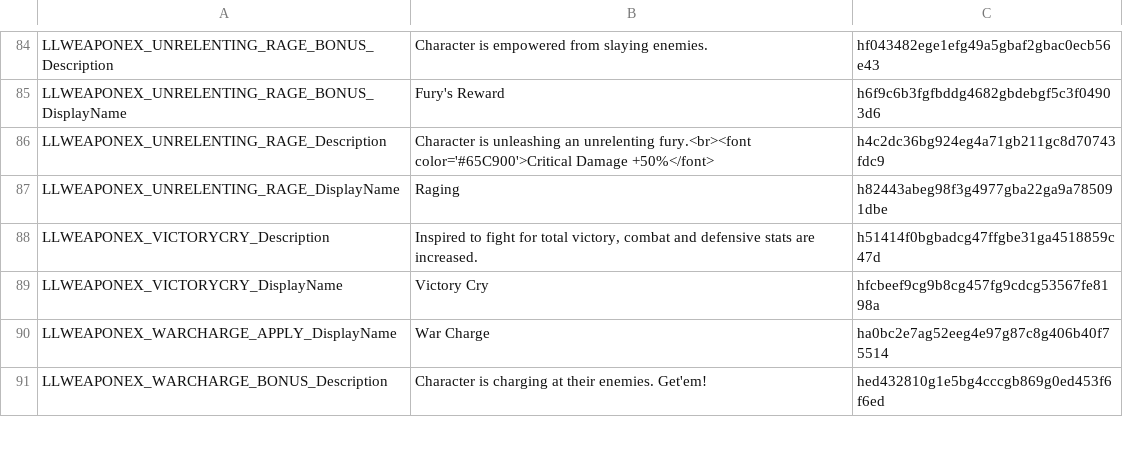
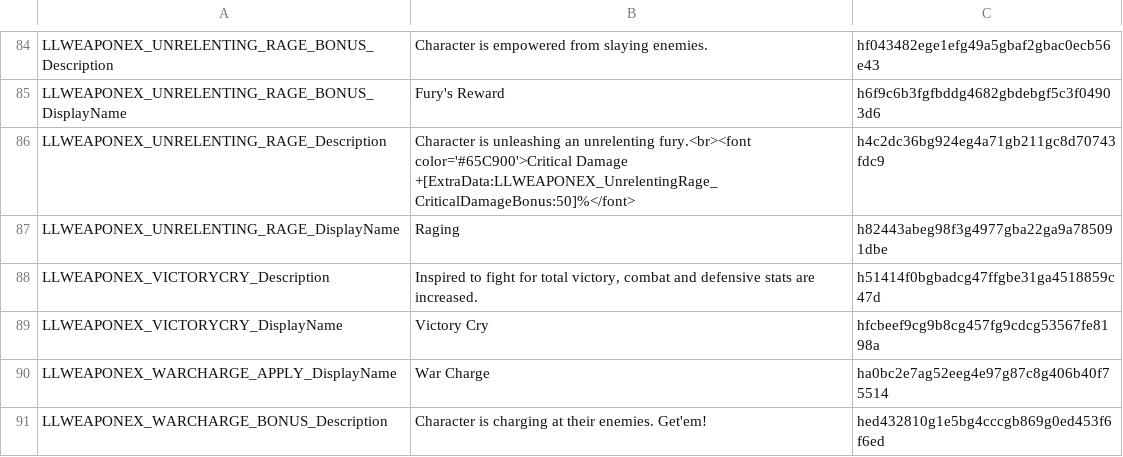
Before and after one commit to LaughingLeader-DOS2-Mods/WeaponExpansion, a TSV file: LocalKeys/LLWEAPONEX_Statuses.tsv, drawn as a sheet; only a part is shown, gaps mark what is left out.

Commit message:
Implement unrelenting rage bonuses in lua

```diff
--- a/LocalKeys/LLWEAPONEX_Statuses.tsv
+++ b/LocalKeys/LLWEAPONEX_Statuses.tsv
@@ -85,3 +85,3 @@ LLWEAPONEX_UNRELENTING_RAGE_BONUS_Description	Character is empowered from slayin
 LLWEAPONEX_UNRELENTING_RAGE_BONUS_DisplayName	Fury's Reward	h6f9c6b3fgfbddg4682gbdebgf5c3f04903d6
-LLWEAPONEX_UNRELENTING_RAGE_Description	Character is unleashing an unrelenting fury.<br><font color='#65C900'>Critical Damage +50%</font>	h4c2dc36bg924eg4a71gb211gc8d70743fdc9
+LLWEAPONEX_UNRELENTING_RAGE_Description	Character is unleashing an unrelenting fury.<br><font color='#65C900'>Critical Damage +[ExtraData:LLWEAPONEX_UnrelentingRage_CriticalDamageBonus:50]%</font>	h4c2dc36bg924eg4a71gb211gc8d70743fdc9
 LLWEAPONEX_UNRELENTING_RAGE_DisplayName	Raging	h82443abeg98f3g4977gba22ga9a785091dbe
```
Also changed, not shown: LocalKeys/LLWEAPONEX_Skills_Origins.tsv, 12 other files.
